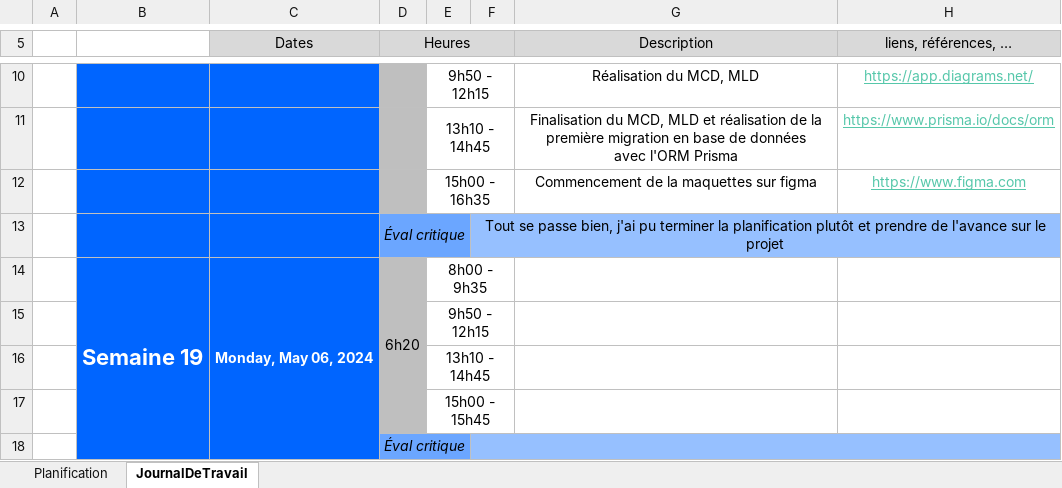
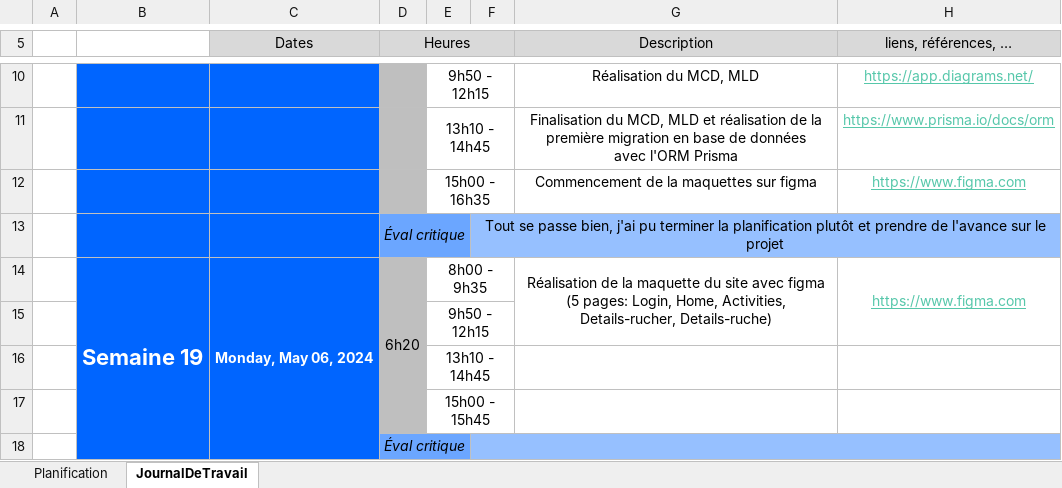
Before and after one commit to Exy-lophone/TPI-GestionApiculture, an Excel workbook: doc/Sources/X-TPI-KevinAvdylaj-JDT.xlsx, sheet JournalDeTravail, drawn as a sheet; only a part is shown, gaps mark what is left out; values as stored, in another font and other column widths than the file's, no borders; 1 other sheet too large or unreadable and not compared; ↵ is a line break in a cell; the diff names each change by its address in the sheet, - before the commit and + after, or states it on an @@ line.

```diff
--- a/doc/Sources/X-TPI-KevinAvdylaj-JDT.xlsx (sheet JournalDeTravail)
+++ b/doc/Sources/X-TPI-KevinAvdylaj-JDT.xlsx (sheet JournalDeTravail)
-G14 (Description): (empty)
+G14 (Description): Réalisation de la maquette du site avec figma ↵ (5 pages: Login, Home, Activities, Details-rucher, Details-ruche)
+G14:G15 merged
-H14 (liens, références, …): (empty)
+H14 (liens, références, …): https://www.figma.com
+H14:H15 merged
```
Also changed, not shown: 3 other files.
